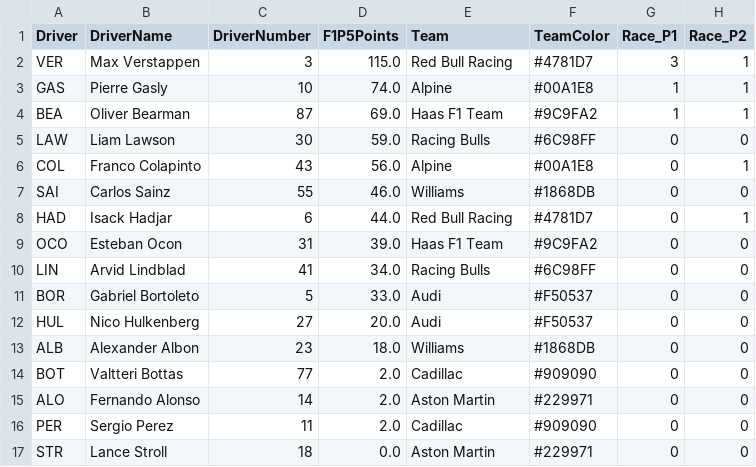
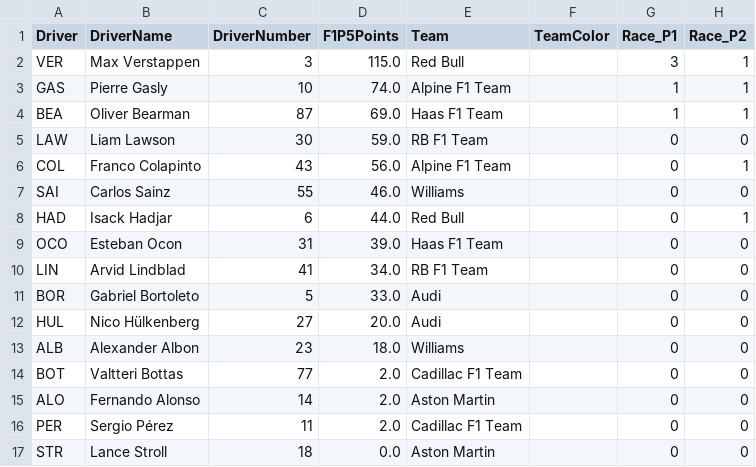
Before and after one commit to CraigAT/F1P5-Standings, a CSV file: Data/F1P5_2026_Driver_Championship.csv, drawn as a sheet; only a part is shown; the diff names each change by its address in the sheet, - before the commit and + after, or states it on an @@ line.

```diff
--- a/Data/F1P5_2026_Driver_Championship.csv
+++ b/Data/F1P5_2026_Driver_Championship.csv
-E2 (Team): Red Bull Racing
+E2 (Team): Red Bull
-F2 (TeamColor): #4781D7
+F2 (TeamColor): (empty)
-E3 (Team): Alpine
+E3 (Team): Alpine F1 Team
-F3 (TeamColor): #00A1E8
+F3 (TeamColor): (empty)
-F4 (TeamColor): #9C9FA2
+F4 (TeamColor): (empty)
-E5 (Team): Racing Bulls
+E5 (Team): RB F1 Team
-F5 (TeamColor): #6C98FF
+F5 (TeamColor): (empty)
-E6 (Team): Alpine
+E6 (Team): Alpine F1 Team
-F6 (TeamColor): #00A1E8
+F6 (TeamColor): (empty)
-F7 (TeamColor): #1868DB
+F7 (TeamColor): (empty)
-E8 (Team): Red Bull Racing
+E8 (Team): Red Bull
-F8 (TeamColor): #4781D7
+F8 (TeamColor): (empty)
-F9 (TeamColor): #9C9FA2
+F9 (TeamColor): (empty)
-E10 (Team): Racing Bulls
+E10 (Team): RB F1 Team
-F10 (TeamColor): #6C98FF
+F10 (TeamColor): (empty)
-F11:F12 (TeamColor): #F50537
+F11:F12 (TeamColor): (empty)
-B12 (DriverName): Nico Hulkenberg
+B12 (DriverName): Nico Hülkenberg
-F13 (TeamColor): #1868DB
+F13 (TeamColor): (empty)
-E14 (Team): Cadillac
+E14 (Team): Cadillac F1 Team
-F14 (TeamColor): #909090
+F14 (TeamColor): (empty)
-F15 (TeamColor): #229971
+F15 (TeamColor): (empty)
-B16 (DriverName): Sergio Perez
+B16 (DriverName): Sergio Pérez
-E16 (Team): Cadillac
+E16 (Team): Cadillac F1 Team
-F16 (TeamColor): #909090
+F16 (TeamColor): (empty)
-F17 (TeamColor): #229971
+F17 (TeamColor): (empty)
```
Also changed, not shown: Data/F1P5_2026_Race_Results.csv, Data/F1P5_2026_Sprint_Results.csv, 2 other files.
